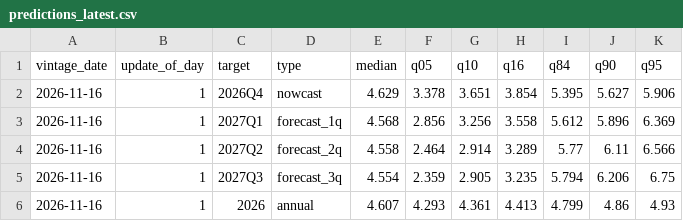
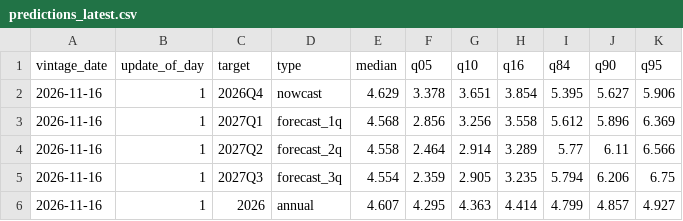
Before and after one commit to nowcasting-china/website, a CSV file: archive/predictions_latest.csv, drawn as a sheet.

Commit message:
Annual rate: the third quarter enters at the official GDP number from its release on; archive annual rows of 19 Oct to 16 Nov recomputed
The annual rate of the seven updates since the third-quarter GDP release used the model's estimate of that quarter; it now uses the official number, as for the earlier quarters. Changes are in the third decimal. The annual row of the seven archive files and of predictions_latest.csv is recomputed; the archive README notes the revision.

```diff
--- a/archive/predictions_latest.csv
+++ b/archive/predictions_latest.csv
@@ -5,2 +5,2 @@ vintage_date,update_of_day,target,type,median,q05,q10,q16,q84,q90,q95
 2026-11-16,1,2027Q3,forecast_3q,4.554,2.359,2.905,3.235,5.794,6.206,6.75
-2026-11-16,1,2026,annual,4.607,4.293,4.361,4.413,4.799,4.86,4.93
+2026-11-16,1,2026,annual,4.607,4.295,4.363,4.414,4.799,4.857,4.927
```
Also changed, not shown: archive/updates/predictions_2026-10-22.csv, archive/updates/predictions_2026-11-02.csv, 7 other files.
